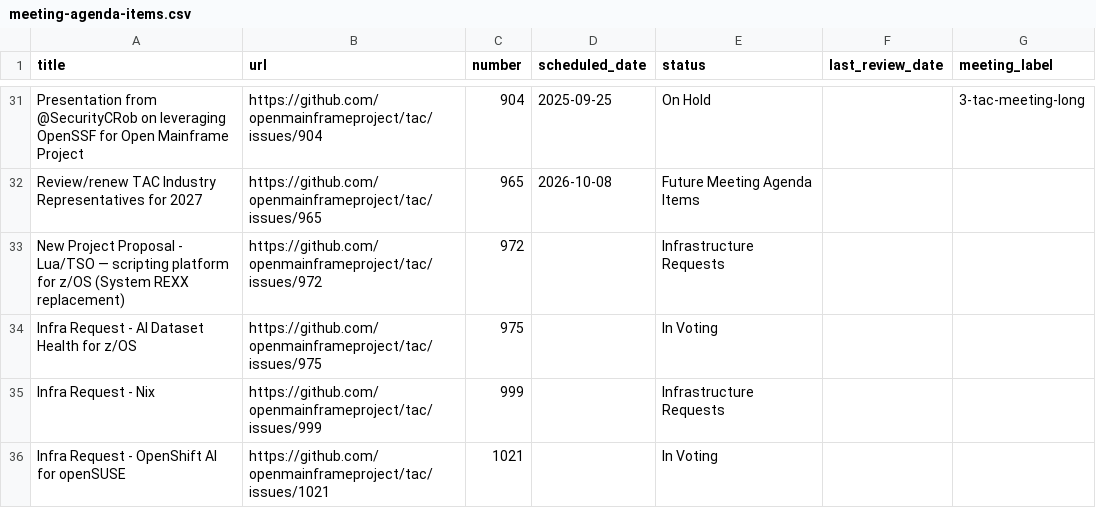
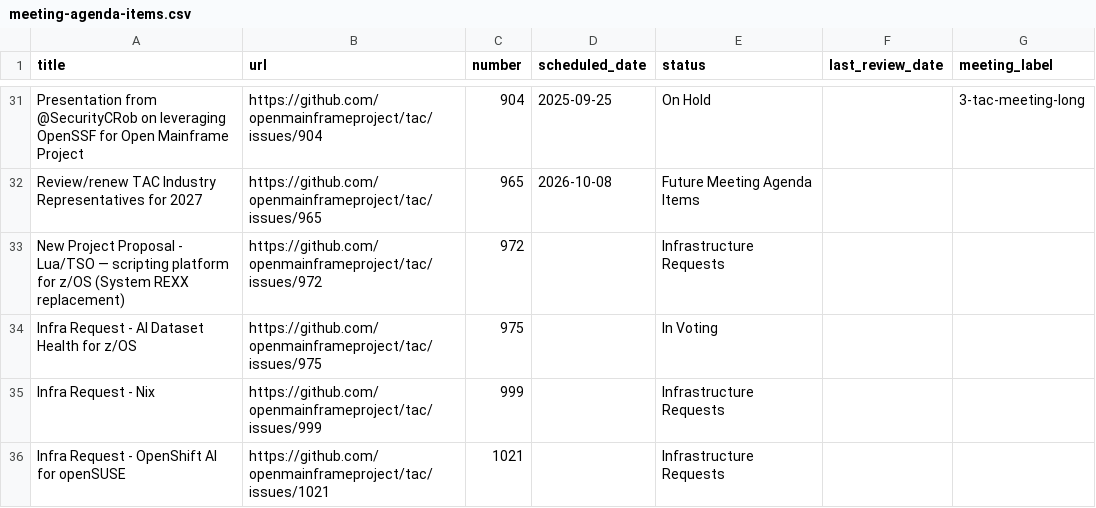
Before and after one commit to openmainframeproject/tac, a CSV file: _data/meeting-agenda-items.csv, drawn as a sheet; only a part is shown, gaps mark what is left out.

Commit message:
Update Data Sources from LFX 2026-05-21 (#1038)
Signed-off-by: github-actions[bot] <41898282+github-actions[bot]@users.noreply.github.com>

```diff
--- a/_data/meeting-agenda-items.csv
+++ b/_data/meeting-agenda-items.csv
@@ -35,2 +35,2 @@ Infra Request - AI Dataset Health for z/OS,https://github.com/openmainframeproje
 Infra Request - Nix,https://github.com/openmainframeproject/tac/issues/999,999,,Infrastructure Requests,,
-Infra Request - OpenShift AI for openSUSE,https://github.com/openmainframeproject/tac/issues/1021,1021,,In Voting,,
+Infra Request - OpenShift AI for openSUSE,https://github.com/openmainframeproject/tac/issues/1021,1021,,Infrastructure Requests,,
```
